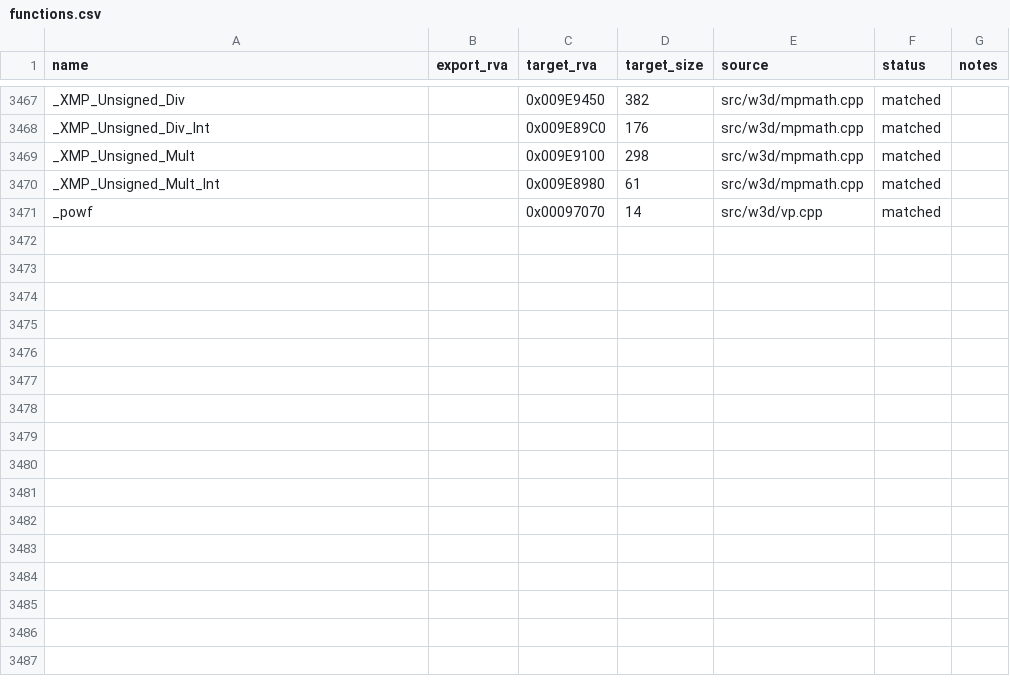
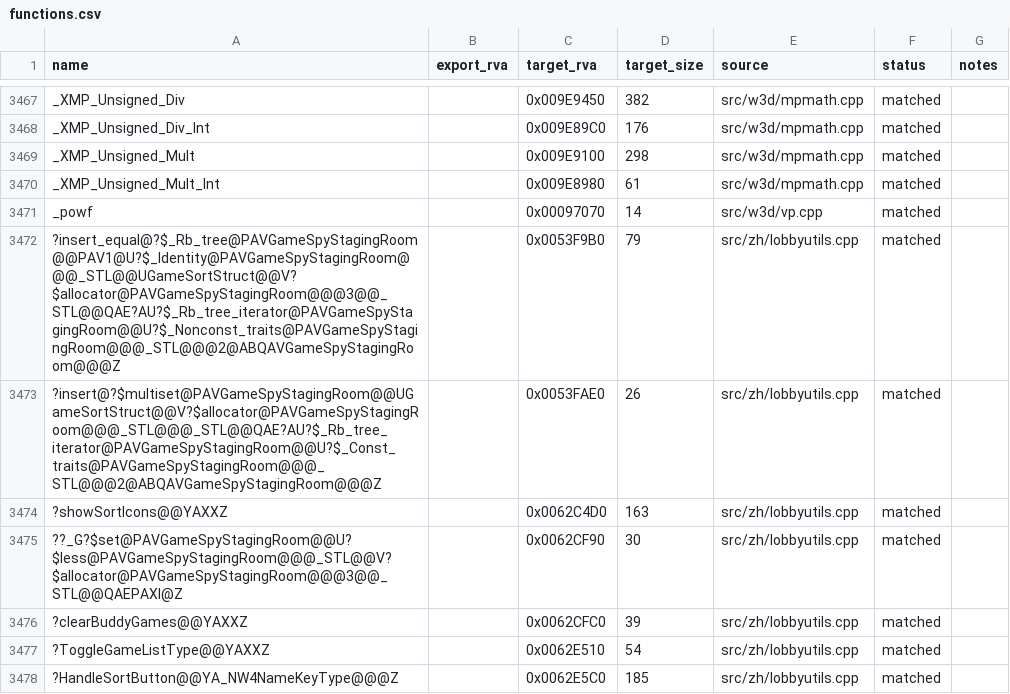
Before and after one commit to dginovker/Open-BFME, a CSV file: reverse/functions.csv, drawn as a sheet; only a part is shown, gaps mark what is left out; the diff names each change by its address in the sheet, - before the commit and + after, or states it on an @@ line.

Commit message:
land: LobbyUtils.cpp — 7 functions matched via sweep

```diff
--- a/reverse/functions.csv
+++ b/reverse/functions.csv
+row 3472: ?insert_equal@?$_Rb_tree@PAVGameSpyStagingRoom@@PAV1@U?$_Identity@PAVGameSpyStagingRoom@@@_STL@@UGameSortStruct@@V?$allocator@PAVGameSpyStagingRoom@@@3@@_STL@@QAE?AU?$_Rb_tree_iterator@PAVGameSpyStagingRoom@@U?$_Nonconst_traits@PAVGameSpyStagingRoom@@@_STL@@@2@ABQAVGameSpyStagingRoom@@@Z |  | 0x0053F9B0 | 79 | src/zh/lobbyutils.cpp | matched
+row 3473: ?insert@?$multiset@PAVGameSpyStagingRoom@@UGameSortStruct@@V?$allocator@PAVGameSpyStagingRoom@@@_STL@@@_STL@@QAE?AU?$_Rb_tree_iterator@PAVGameSpyStagingRoom@@U?$_Const_traits@PAVGameSpyStagingRoom@@@_STL@@@2@ABQAVGameSpyStagingRoom@@@Z |  | 0x0053FAE0 | 26 | src/zh/lobbyutils.cpp | matched
+row 3474: ?showSortIcons@@YAXXZ |  | 0x0062C4D0 | 163 | src/zh/lobbyutils.cpp | matched
+row 3475: ??_G?$set@PAVGameSpyStagingRoom@@U?$less@PAVGameSpyStagingRoom@@@_STL@@V?$allocator@PAVGameSpyStagingRoom@@@3@@_STL@@QAEPAXI@Z |  | 0x0062CF90 | 30 | src/zh/lobbyutils.cpp | matched
+row 3476: ?clearBuddyGames@@YAXXZ |  | 0x0062CFC0 | 39 | src/zh/lobbyutils.cpp | matched
+row 3477: ?ToggleGameListType@@YAXXZ |  | 0x0062E510 | 54 | src/zh/lobbyutils.cpp | matched
+row 3478: ?HandleSortButton@@YA_NW4NameKeyType@@@Z |  | 0x0062E5C0 | 185 | src/zh/lobbyutils.cpp | matched
```
Also changed, not shown: 2 other files.
